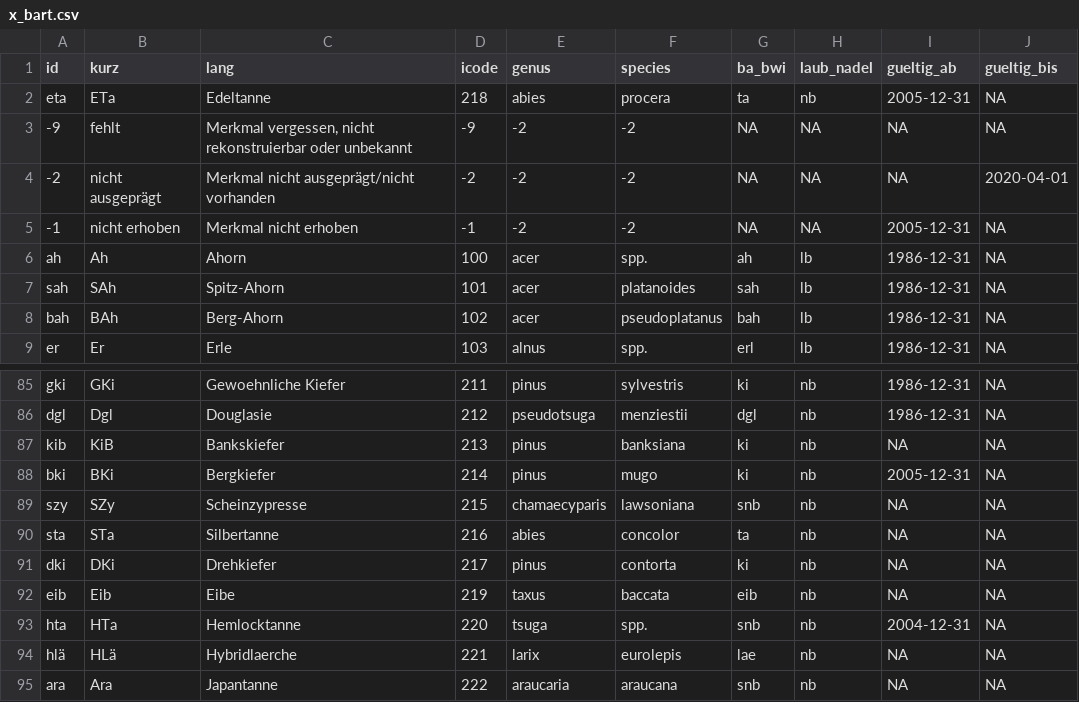
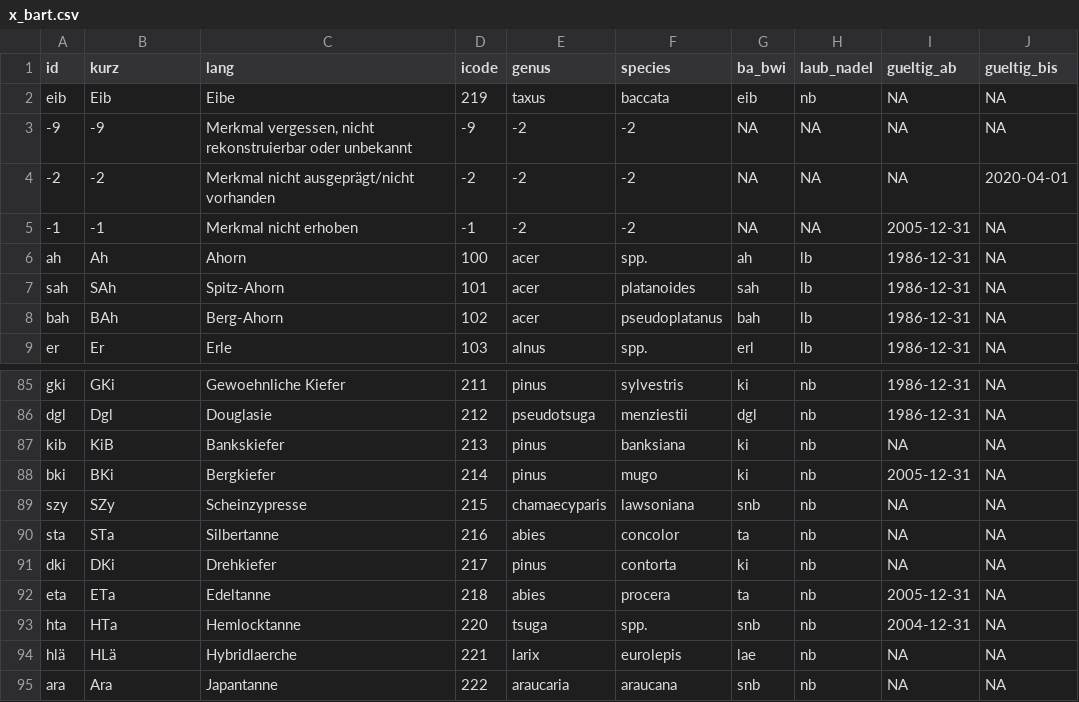
Before and after one commit to JetteGercken/peat_forest_biomass_TI, a CSV file: data/raw/x_bart.csv, drawn as a sheet; only a part is shown, gaps mark what is left out.

```diff
--- a/data/raw/x_bart.csv
+++ b/data/raw/x_bart.csv
@@ -1,6 +1,6 @@
 "id","kurz","lang","icode","genus","species","ba_bwi","laub_nadel","gueltig_ab","gueltig_bis"
-"eta","ETa","Edeltanne",218,"abies","procera","ta","nb",2005-12-31,NA
-"-9","fehlt","Merkmal vergessen, nicht rekonstruierbar oder unbekannt",-9,"-2","-2",NA,NA,NA,NA
-"-2","nicht ausgeprägt","Merkmal nicht ausgeprägt/nicht vorhanden",-2,"-2","-2",NA,NA,NA,2020-04-01
-"-1","nicht erhoben","Merkmal nicht erhoben",-1,"-2","-2",NA,NA,2005-12-31,NA
+"eib","Eib","Eibe",219,"taxus","baccata","eib","nb",NA,NA
+"-9","-9","Merkmal vergessen, nicht rekonstruierbar oder unbekannt",-9,"-2","-2",NA,NA,NA,NA
+"-2","-2","Merkmal nicht ausgeprägt/nicht vorhanden",-2,"-2","-2",NA,NA,NA,2020-04-01
+"-1","-1","Merkmal nicht erhoben",-1,"-2","-2",NA,NA,2005-12-31,NA
 "ah","Ah","Ahorn",100,"acer","spp.","ah","lb",1986-12-31,NA
@@ -91,3 +91,3 @@
 "dki","DKi","Drehkiefer",217,"pinus","contorta","ki","nb",NA,NA
-"eib","Eib","Eibe",219,"taxus","baccata","eib","nb",NA,NA
+"eta","ETa","Edeltanne",218,"abies","procera","ta","nb",2005-12-31,NA
 "hta","HTa","Hemlocktanne",220,"tsuga","spp.","snb","nb",2004-12-31,NA
```
Also changed, not shown: 2 other files.
